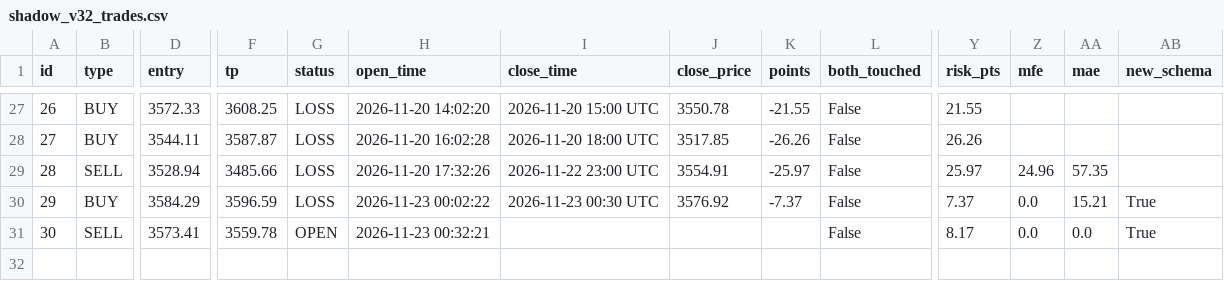
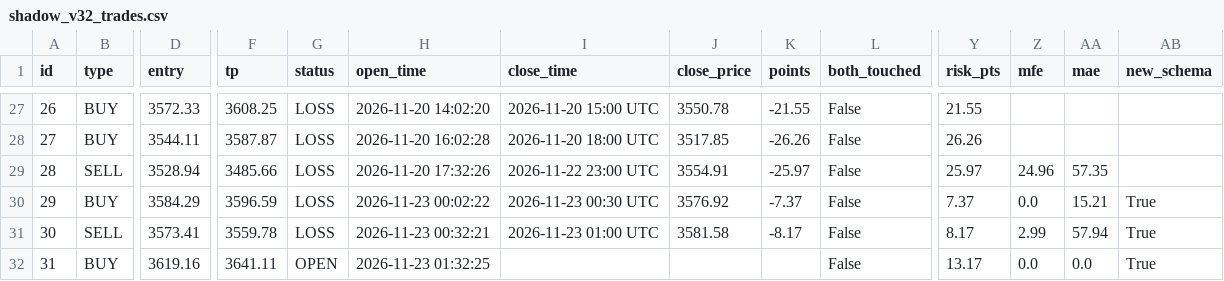
Before and after one commit to anouarbenmohamed-ui/gold-shadow, a CSV file: shadow_data/shadow_v32_trades.csv, drawn as a sheet; only a part is shown, gaps mark what is left out; rows hold the shown columns only; the diff names each change by its address in the sheet, - before the commit and + after, or states it on an @@ line.

Commit message:
shadow update

```diff
--- a/shadow_data/shadow_v32_trades.csv
+++ b/shadow_data/shadow_v32_trades.csv
-G31 (status): OPEN
+G31 (status): LOSS
-I31 (close_time): (empty)
+I31 (close_time): 2026-11-23 01:00 UTC
-J31 (close_price): (empty)
+J31 (close_price): 3581.58
-K31 (points): (empty)
+K31 (points): -8.17
-Z31 (mfe): 0.0
+Z31 (mfe): 2.99
-AA31 (mae): 0.0
+AA31 (mae): 57.94
+row 32: 31 | BUY | 3619.16 | 3641.11 | OPEN | 2026-11-23 01:32:25 |  |  |  | False | 13.17 | 0.0 | 0.0 | True
```
Also changed, not shown: 2 other files.
